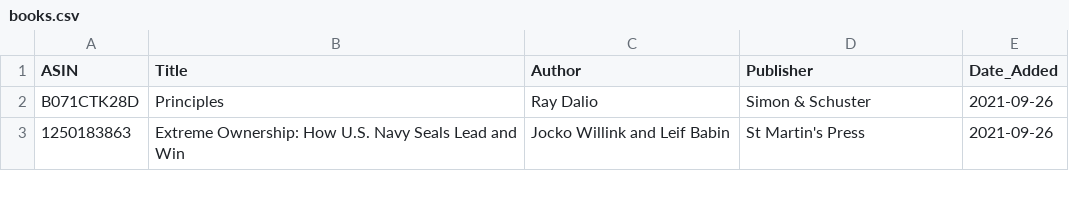
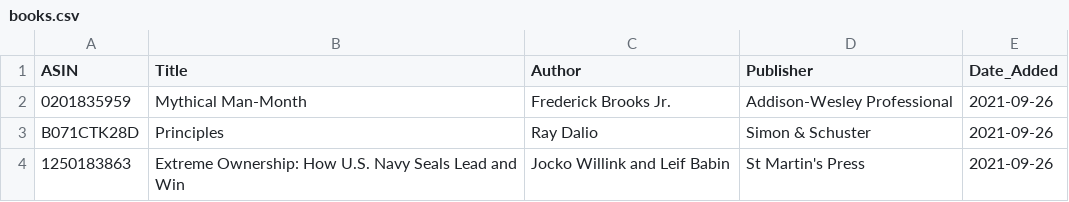
Before and after one commit to jacechua/infinite-library-babel, a CSV file: books.csv, drawn as a sheet; only a part is shown; the diff names each change by its address in the sheet, - before the commit and + after, or states it on an @@ line.

Commit message:
Update books.csv

```diff
--- a/books.csv
+++ b/books.csv
+row 2: 0201835959 | Mythical Man-Month | Frederick Brooks Jr. | Addison-Wesley Professional | 2021-09-26
```
